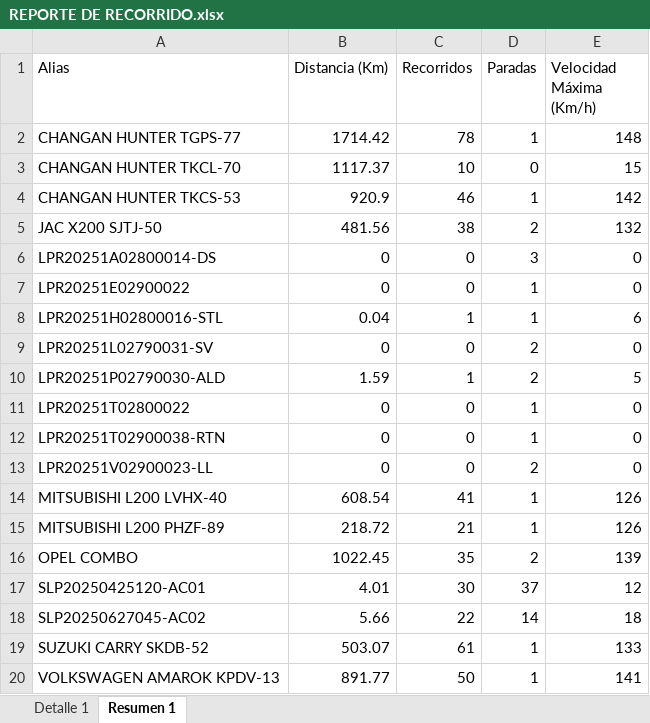
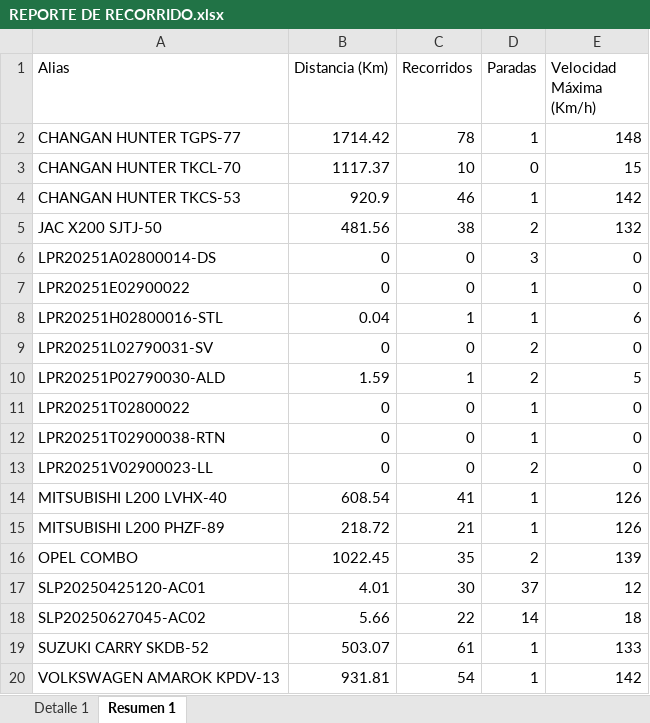
Before and after one commit to WurfelSPA/tracklink-visibility, an Excel workbook: REPORTE DE RECORRIDO.xlsx, sheet Resumen 1, drawn as a sheet; values as stored, in another font and other column widths than the file's, no borders; the diff names each change by its address in the sheet, - before the commit and + after, or states it on an @@ line.

```diff
--- a/REPORTE DE RECORRIDO.xlsx (sheet Resumen 1)
+++ b/REPORTE DE RECORRIDO.xlsx (sheet Resumen 1)
-B20 (Distancia (Km)): 891.77
+B20 (Distancia (Km)): 931.81
-C20 (Recorridos): 50
+C20 (Recorridos): 54
-E20 (Velocidad Máxima (Km/h)): 141
+E20 (Velocidad Máxima (Km/h)): 142
```
